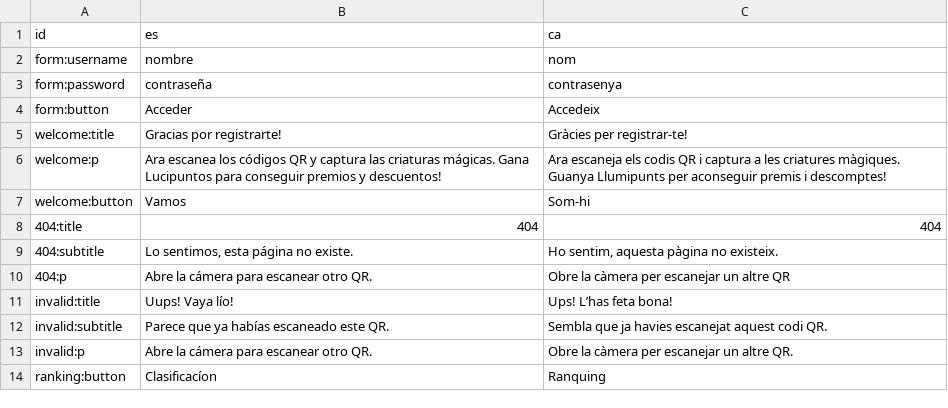
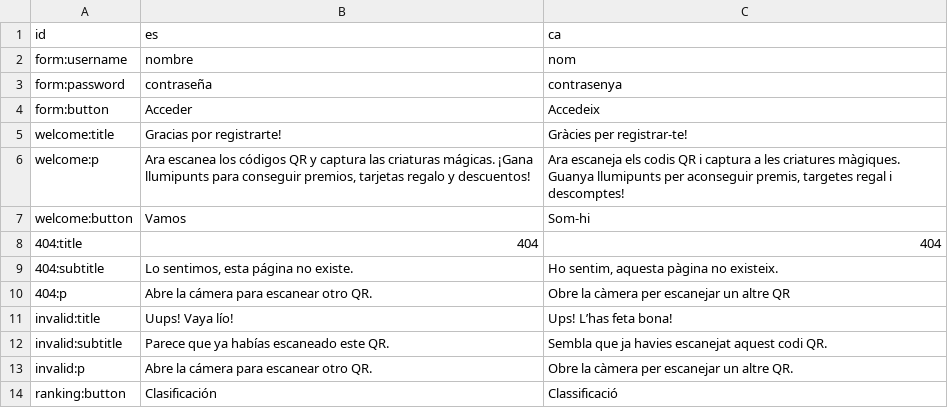
Before and after one commit to jordiplanas/qrs, a CSV file: parser/in/copy.csv, drawn as a sheet.

```diff
--- a/parser/in/copy.csv
+++ b/parser/in/copy.csv
@@ -5,3 +5,3 @@ form:button,Acceder,Accedeix
 welcome:title,Gracias por registrarte!,Gràcies per registrar-te!
-welcome:p,Ara escanea los códigos QR y captura las criaturas mágicas. Gana Lucipuntos para conseguir premios y descuentos!,Ara escaneja els codis QR i captura a les criatures màgiques. Guanya Llumipunts per aconseguir premis i descomptes!
+welcome:p,"Ara escanea los códigos QR y captura las criaturas mágicas. ¡Gana llumipunts para conseguir premios, tarjetas regalo y descuentos!","Ara escaneja els codis QR i captura a les criatures màgiques. Guanya llumipunts per aconseguir premis, targetes regal i descomptes!"
 welcome:button,Vamos,Som-hi
@@ -13,2 +13,2 @@ invalid:subtitle,Parece que ya habías escaneado este QR.,Sembla que ja havies e
 invalid:p,Abre la cámera para escanear otro QR.,Obre la càmera per escanejar un altre QR.
-ranking:button,Clasificacíon,Ranquing
+ranking:button,Clasificación,Classificació
```
Also changed, not shown: parser/in/data.csv, 4 other files.
